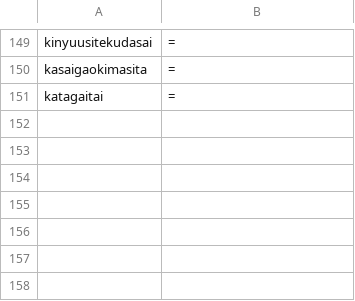
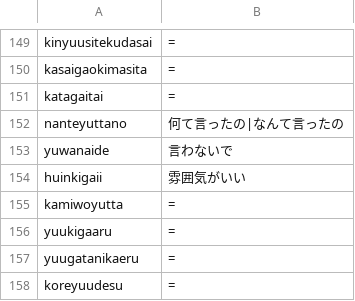
Before and after one commit to KikuchiTomo/Hajime, a TSV file: core/Evaluation/typo-correction.tsv, drawn as a sheet; only a part is shown, gaps mark what is left out; the diff names each change by its address in the sheet, - before the commit and + after, or states it on an @@ line.

Commit message:
feat(core): 語にならずかなのまま残った部分のかなを変えて，言い違い・書き違いを探す (#166)

```diff
--- a/core/Evaluation/typo-correction.tsv
+++ b/core/Evaluation/typo-correction.tsv
+row 152: nanteyuttano | 何て言ったの|なんて言ったの
+row 153: yuwanaide | 言わないで
+row 154: huinkigaii | 雰囲気がいい
+row 155: kamiwoyutta | =
+row 156: yuukigaaru | =
+row 157: yuugatanikaeru | =
+row 158: koreyuudesu | =
```
Also changed, not shown: 10 other files.
